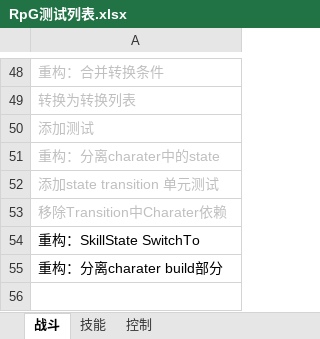
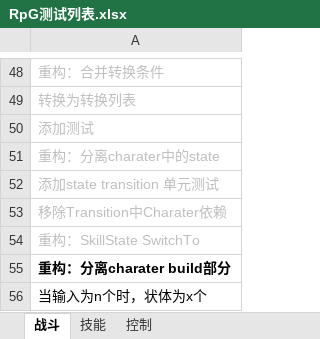
Before and after one commit to GameHole/Rpg, an Excel workbook: Assets/RPG/RpG测试列表.xlsx, sheet 战斗, drawn as a sheet; only a part is shown, gaps mark what is left out; values as stored, in another font and other column widths than the file's, no borders; the diff names each change by its address in the sheet, - before the commit and + after, or states it on an @@ line.

```diff
--- a/Assets/RPG/RpG测试列表.xlsx (sheet 战斗)
+++ b/Assets/RPG/RpG测试列表.xlsx (sheet 战斗)
-A54 text colour: black
+A54 text colour: #BFBFBF
-A55 bold: off
+A55 bold: on
+row 56: 当输入为n个时，状体为x个
```
Also changed, not shown: 3 other files.
